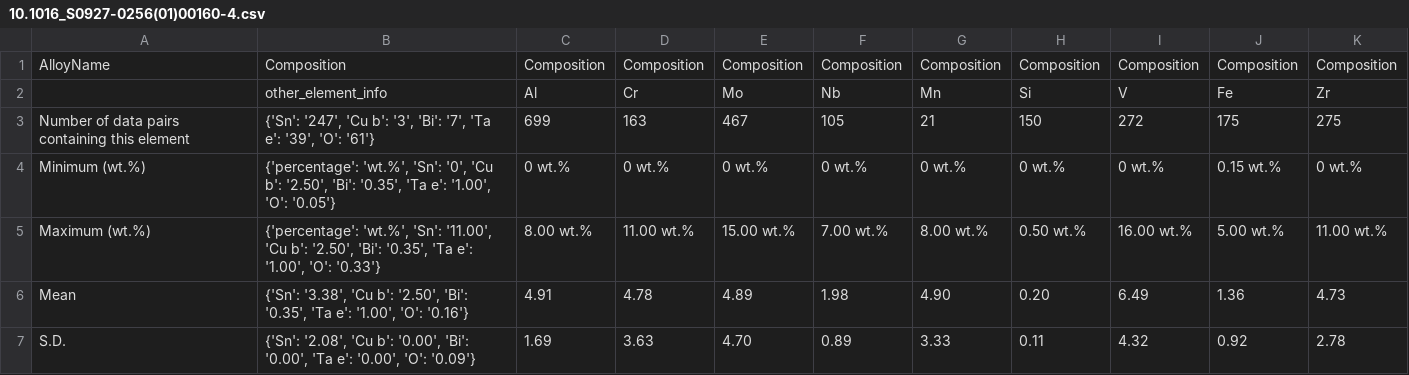
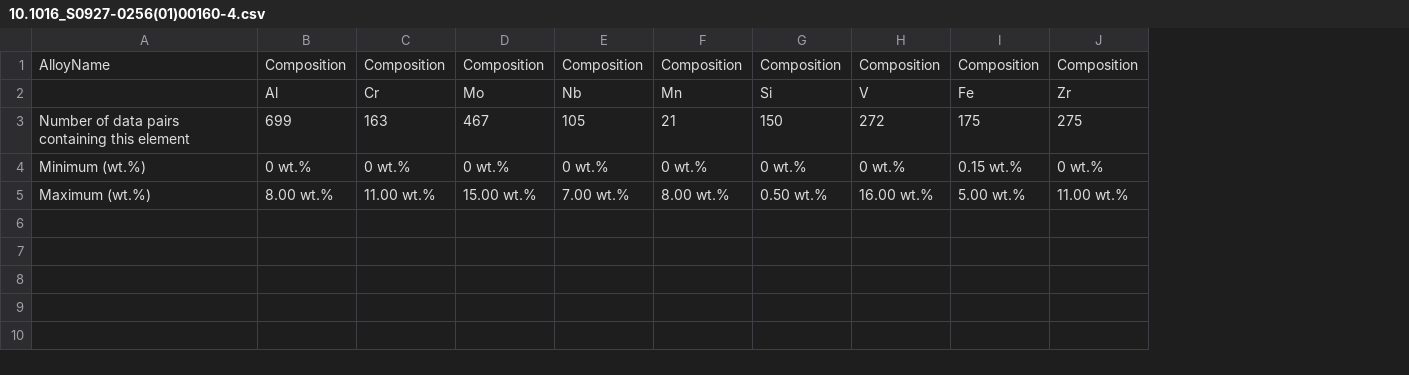
Before and after one commit to sci-assess/SciAssess, a CSV file: SciAssess_library/csv/AlloyMaterial/10.1016_S0927-0256(01)00160-4.csv, drawn as a sheet; the diff names each change by its address in the sheet, - before the commit and + after, or states it on an @@ line.

```diff
--- a/SciAssess_library/csv/AlloyMaterial/10.1016_S0927-0256(01)00160-4.csv
+++ b/SciAssess_library/csv/AlloyMaterial/10.1016_S0927-0256(01)00160-4.csv
-column B, rows 1-5: Composition | other_element_info | {'Sn': '247', 'Cu b': '3', 'Bi': '7', 'Ta e': '39', 'O': '61'} | {'percentage': 'wt.%', 'Sn': '0', 'Cu b': '2.50', 'Bi': '0.35', 'Ta e': '1.00', 'O': '0.05'} | {'percentage': 'wt.%', 'Sn': '11.00', 'Cu b': '2.50', 'Bi': '0.35', 'Ta e': '1.00', 'O': '0.33'}
-row 6: Mean | {'Sn': '3.38', 'Cu b': '2.50', 'Bi': '0.35', 'Ta e': '1.00', 'O': '0.16'} | 4.91 | 4.78 | 4.89 | 1.98 | 4.90 | 0.20 | 6.49 | 1.36 | 4.73
-row 7: S.D. | {'Sn': '2.08', 'Cu b': '0.00', 'Bi': '0.00', 'Ta e': '0.00', 'O': '0.09'} | 1.69 | 3.63 | 4.70 | 0.89 | 3.33 | 0.11 | 4.32 | 0.92 | 2.78
```
Also changed, not shown: SciAssess_library/csv/AlloyMaterial/10.1016_j.ijplas.2018.06.011.csv, SciAssess_library/csv/AlloyMaterial/10.1016_j.jallcom.2015.11.002.csv, 14 other files.
